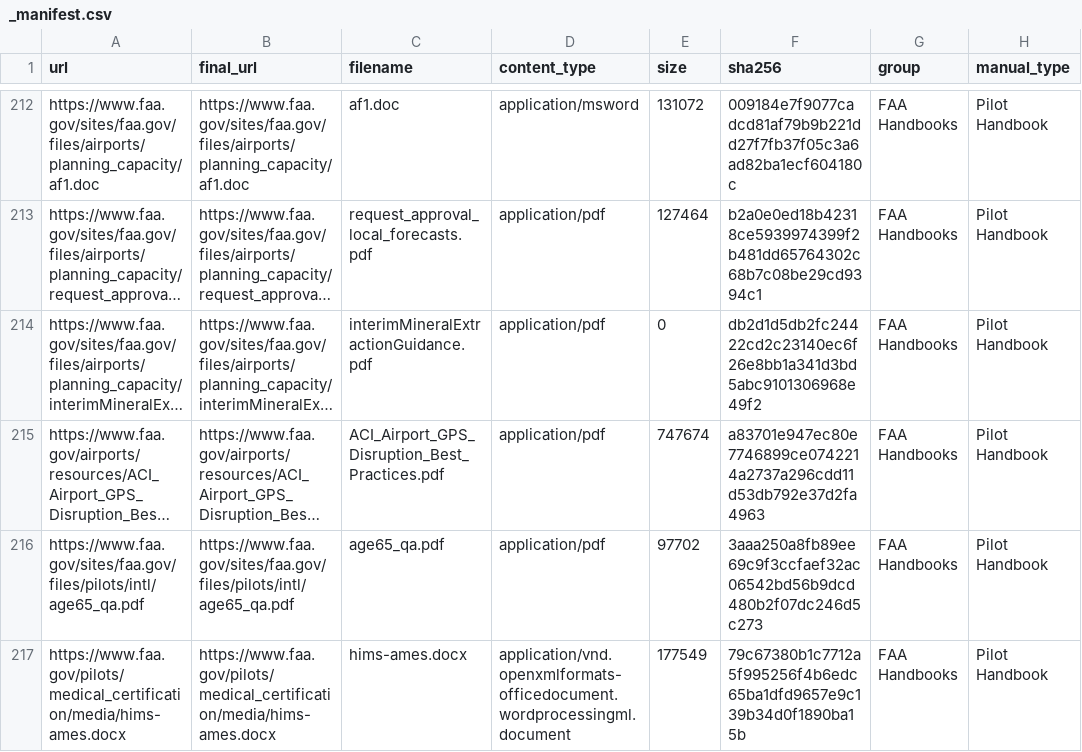
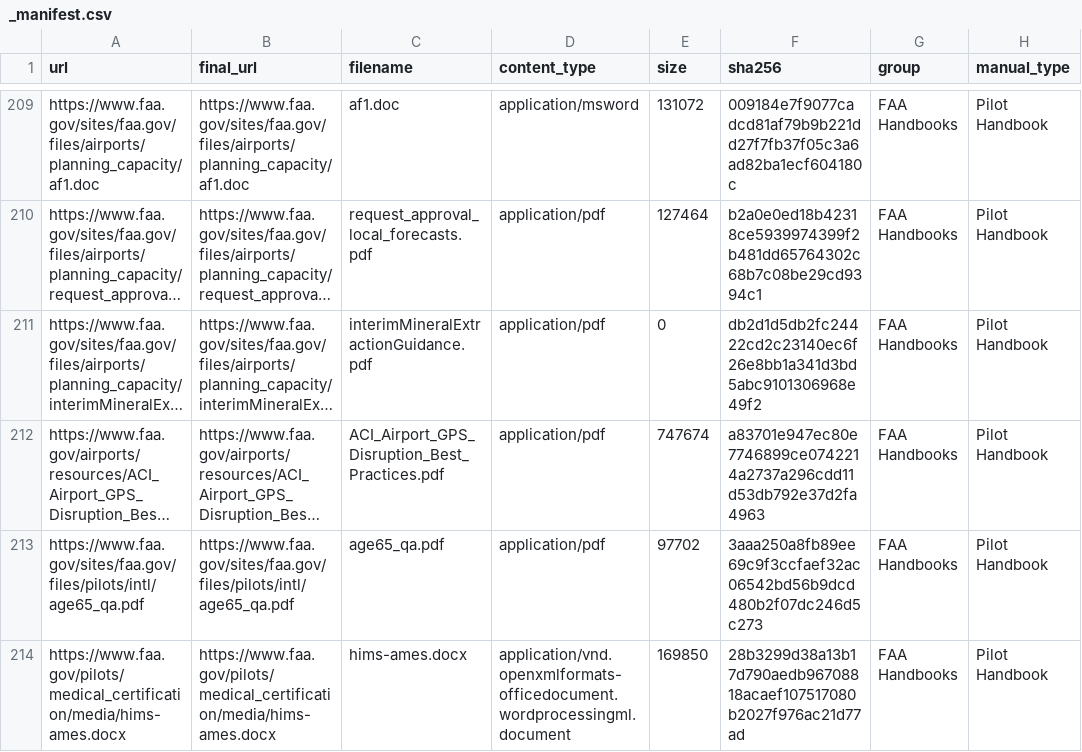
Before and after one commit to V2-Ballistic/flightlines_Data, a CSV file: artifacts/_manifest.csv, drawn as a sheet; only a part is shown, gaps mark what is left out; long unchanged cells end in …; addresses are those after the commit; the diff covers the shown part only; the diff names each change by its address in the sheet, - before the commit and + after, or states it on an @@ line.

```diff
--- a/artifacts/_manifest.csv
+++ b/artifacts/_manifest.csv
-E214 (size): 177549
+E214 (size): 169850
-F214 (sha256): 79c67380b1c7712a5f995256f4b6edc65ba1dfd9657e9c139b34d0f1890ba15b
+F214 (sha256): 28b3299d38a13b17d790aedb96708818acaef107517080b2027f976ac21d77ad
```
Also changed, not shown: 4 added rows, 8 removed rows and 18 edited cells elsewhere in this file, 4 other files.
